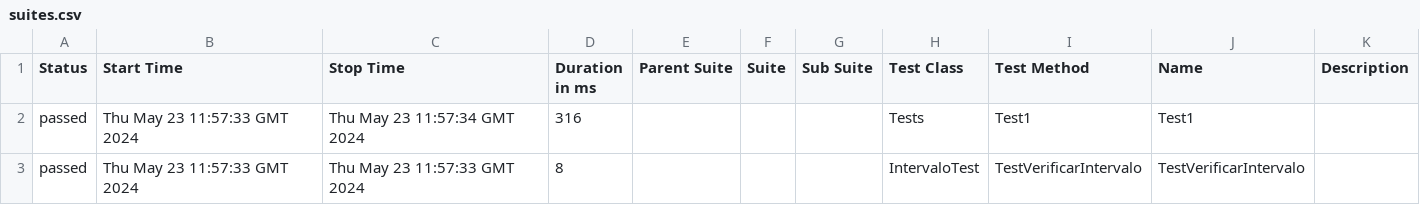
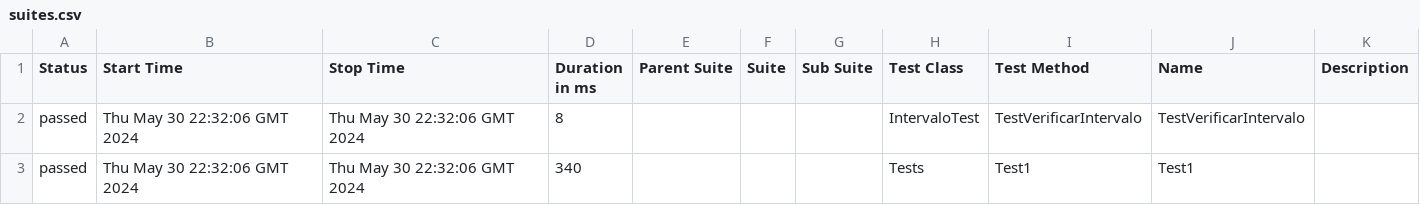
Before and after one commit to ladesa-ro/gerar-horario, a CSV file: b/development/data/suites.csv, drawn as a sheet.

```diff
--- a/b/development/data/suites.csv
+++ b/b/development/data/suites.csv
@@ -1,3 +1,3 @@
 "Status","Start Time","Stop Time","Duration in ms","Parent Suite","Suite","Sub Suite","Test Class","Test Method","Name","Description"
-"passed","Thu May 23 11:57:33 GMT 2024","Thu May 23 11:57:34 GMT 2024","316","","","","Tests","Test1","Test1",""
-"passed","Thu May 23 11:57:33 GMT 2024","Thu May 23 11:57:33 GMT 2024","8","","","","IntervaloTest","TestVerificarIntervalo","TestVerificarIntervalo",""
+"passed","Thu May 30 22:32:06 GMT 2024","Thu May 30 22:32:06 GMT 2024","8","","","","IntervaloTest","TestVerificarIntervalo","TestVerificarIntervalo",""
+"passed","Thu May 30 22:32:06 GMT 2024","Thu May 30 22:32:06 GMT 2024","340","","","","Tests","Test1","Test1",""
```
Also changed, not shown: 26 other files.
